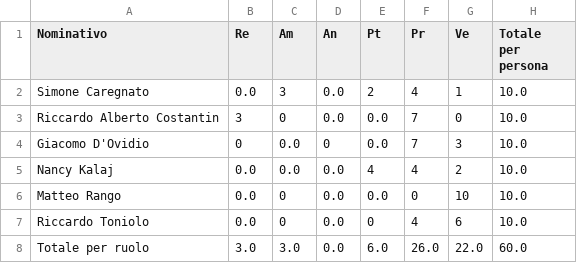
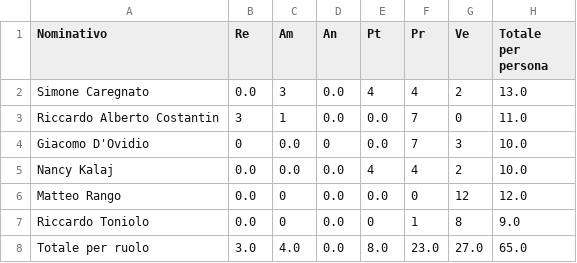
Before and after one commit to SWATEngineering/Docs, a CSV file: src/3_PB/PianoDiProgetto/preventivi/assets/tables/tableProspettoOrario13.csv, drawn as a sheet.

```diff
--- a/src/3_PB/PianoDiProgetto/preventivi/assets/tables/tableProspettoOrario13.csv
+++ b/src/3_PB/PianoDiProgetto/preventivi/assets/tables/tableProspettoOrario13.csv
@@ -1,8 +1,8 @@
 Nominativo,Re,Am,An,Pt,Pr,Ve,Totale per persona
-Simone Caregnato,0.0,3,0.0,2,4,1,10.0
-Riccardo Alberto Costantin,3,0,0.0,0.0,7,0,10.0
+Simone Caregnato,0.0,3,0.0,4,4,2,13.0
+Riccardo Alberto Costantin,3,1,0.0,0.0,7,0,11.0
 Giacomo D'Ovidio,0,0.0,0,0.0,7,3,10.0
 Nancy Kalaj,0.0,0.0,0.0,4,4,2,10.0
-Matteo Rango,0.0,0,0.0,0.0,0,10,10.0
-Riccardo Toniolo,0.0,0,0.0,0,4,6,10.0
-Totale per ruolo,3.0,3.0,0.0,6.0,26.0,22.0,60.0
+Matteo Rango,0.0,0,0.0,0.0,0,12,12.0
+Riccardo Toniolo,0.0,0,0.0,0,1,8,9.0
+Totale per ruolo,3.0,4.0,0.0,8.0,23.0,27.0,65.0
```
Also changed, not shown: src/3_PB/PianoDiProgetto/changelog.csv, src/3_PB/PianoDiProgetto/preventivi/assets/tables/tableProspettoEconomico13.csv, 44 other files.
